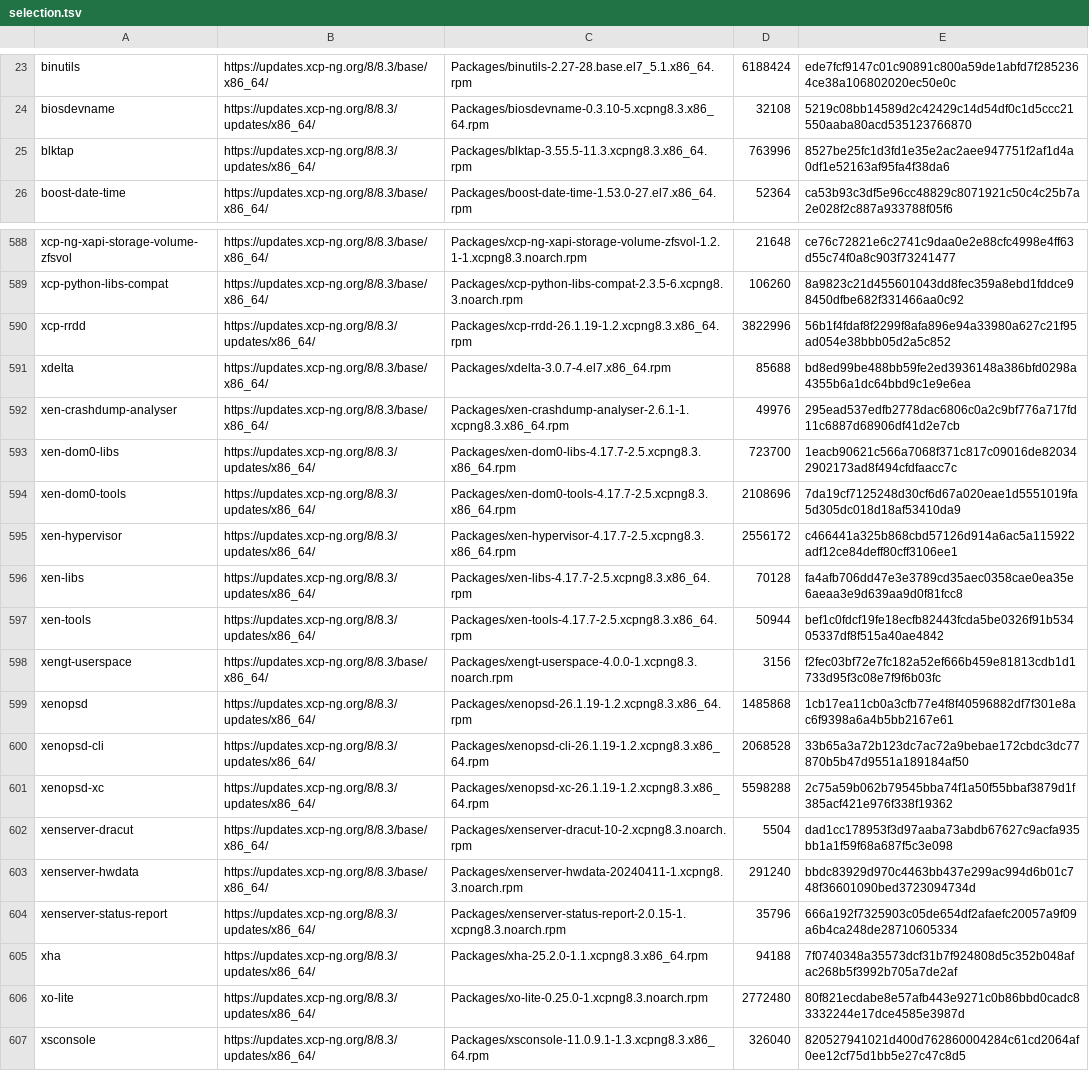
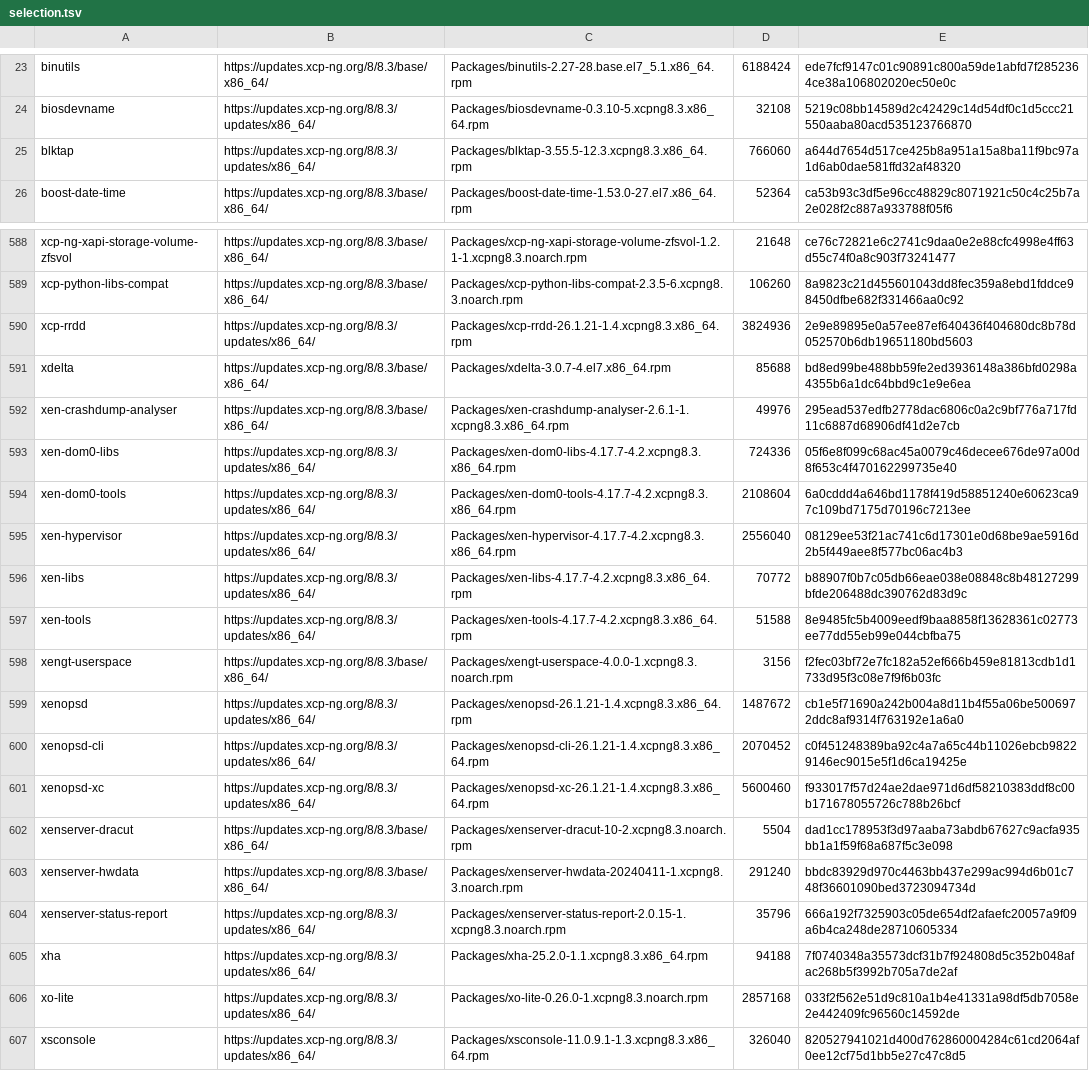
Before and after one commit to 6a8i/fragata-host-updates, a TSV file: 8.3-testing/selection.tsv, drawn as a sheet; only a part is shown, gaps mark what is left out; the diff covers the shown part only; the diff names each change by its address in the sheet, - before the commit and + after, or states it on an @@ line.

```diff
--- a/8.3-testing/selection.tsv
+++ b/8.3-testing/selection.tsv
-C25: Packages/blktap-3.55.5-11.3.xcpng8.3.x86_64.rpm
+C25: Packages/blktap-3.55.5-12.3.xcpng8.3.x86_64.rpm
-D25: 763996
+D25: 766060
-E25: 8527be25fc1d3fd1e35e2ac2aee947751f2af1d4a0df1e52163af95fa4f38da6
+E25: a644d7654d517ce425b8a951a15a8ba11f9bc97a1d6ab0dae581ffd32af48320
-C590: Packages/xcp-rrdd-26.1.19-1.2.xcpng8.3.x86_64.rpm
+C590: Packages/xcp-rrdd-26.1.21-1.4.xcpng8.3.x86_64.rpm
-D590: 3822996
+D590: 3824936
-E590: 56b1f4fdaf8f2299f8afa896e94a33980a627c21f95ad054e38bbb05d2a5c852
+E590: 2e9e89895e0a57ee87ef640436f404680dc8b78d052570b6db19651180bd5603
-C593: Packages/xen-dom0-libs-4.17.7-2.5.xcpng8.3.x86_64.rpm
+C593: Packages/xen-dom0-libs-4.17.7-4.2.xcpng8.3.x86_64.rpm
-D593: 723700
+D593: 724336
-E593: 1eacb90621c566a7068f371c817c09016de820342902173ad8f494cfdfaacc7c
+E593: 05f6e8f099c68ac45a0079c46decee676de97a00d8f653c4f470162299735e40
-C594: Packages/xen-dom0-tools-4.17.7-2.5.xcpng8.3.x86_64.rpm
+C594: Packages/xen-dom0-tools-4.17.7-4.2.xcpng8.3.x86_64.rpm
-D594: 2108696
+D594: 2108604
-E594: 7da19cf7125248d30cf6d67a020eae1d5551019fa5d305dc018d18af53410da9
+E594: 6a0cddd4a646bd1178f419d58851240e60623ca97c109bd7175d70196c7213ee
-C595: Packages/xen-hypervisor-4.17.7-2.5.xcpng8.3.x86_64.rpm
+C595: Packages/xen-hypervisor-4.17.7-4.2.xcpng8.3.x86_64.rpm
-D595: 2556172
+D595: 2556040
-E595: c466441a325b868cbd57126d914a6ac5a115922adf12ce84deff80cff3106ee1
+E595: 08129ee53f21ac741c6d17301e0d68be9ae5916d2b5f449aee8f577bc06ac4b3
-C596: Packages/xen-libs-4.17.7-2.5.xcpng8.3.x86_64.rpm
+C596: Packages/xen-libs-4.17.7-4.2.xcpng8.3.x86_64.rpm
-D596: 70128
+D596: 70772
-E596: fa4afb706dd47e3e3789cd35aec0358cae0ea35e6aeaa3e9d639aa9d0f81fcc8
+E596: b88907f0b7c05db66eae038e08848c8b48127299bfde206488dc390762d83d9c
-C597: Packages/xen-tools-4.17.7-2.5.xcpng8.3.x86_64.rpm
+C597: Packages/xen-tools-4.17.7-4.2.xcpng8.3.x86_64.rpm
-D597: 50944
+D597: 51588
-E597: bef1c0fdcf19fe18ecfb82443fcda5be0326f91b53405337df8f515a40ae4842
+E597: 8e9485fc5b4009eedf9baa8858f13628361c02773ee77dd55eb99e044cbfba75
-C599: Packages/xenopsd-26.1.19-1.2.xcpng8.3.x86_64.rpm
+C599: Packages/xenopsd-26.1.21-1.4.xcpng8.3.x86_64.rpm
-D599: 1485868
+D599: 1487672
-E599: 1cb17ea11cb0a3cfb77e4f8f40596882df7f301e8ac6f9398a6a4b5bb2167e61
+E599: cb1e5f71690a242b004a8d11b4f55a06be5006972ddc8af9314f763192e1a6a0
-C600: Packages/xenopsd-cli-26.1.19-1.2.xcpng8.3.x86_64.rpm
+C600: Packages/xenopsd-cli-26.1.21-1.4.xcpng8.3.x86_64.rpm
-D600: 2068528
+D600: 2070452
-E600: 33b65a3a72b123dc7ac72a9bebae172cbdc3dc77870b5b47d9551a189184af50
+E600: c0f451248389ba92c4a7a65c44b11026ebcb98229146ec9015e5f1d6ca19425e
-C601: Packages/xenopsd-xc-26.1.19-1.2.xcpng8.3.x86_64.rpm
+C601: Packages/xenopsd-xc-26.1.21-1.4.xcpng8.3.x86_64.rpm
-D601: 5598288
+D601: 5600460
-E601: 2c75a59b062b79545bba74f1a50f55bbaf3879d1f385acf421e976f338f19362
+E601: f933017f57d24ae2dae971d6df58210383ddf8c00b171678055726c788b26bcf
-C606: Packages/xo-lite-0.25.0-1.xcpng8.3.noarch.rpm
+C606: Packages/xo-lite-0.26.0-1.xcpng8.3.noarch.rpm
-D606: 2772480
+D606: 2857168
-E606: 80f821ecdabe8e57afb443e9271c0b86bbd0cadc83332244e17dce4585e3987d
+E606: 033f2f562e51d9c810a1b4e41331a98df5db7058e2e442409fc96560c14592de
```
Also changed, not shown: 81 edited cells elsewhere in this file, 8.3-testing/signed.tsv, 16 other files.
